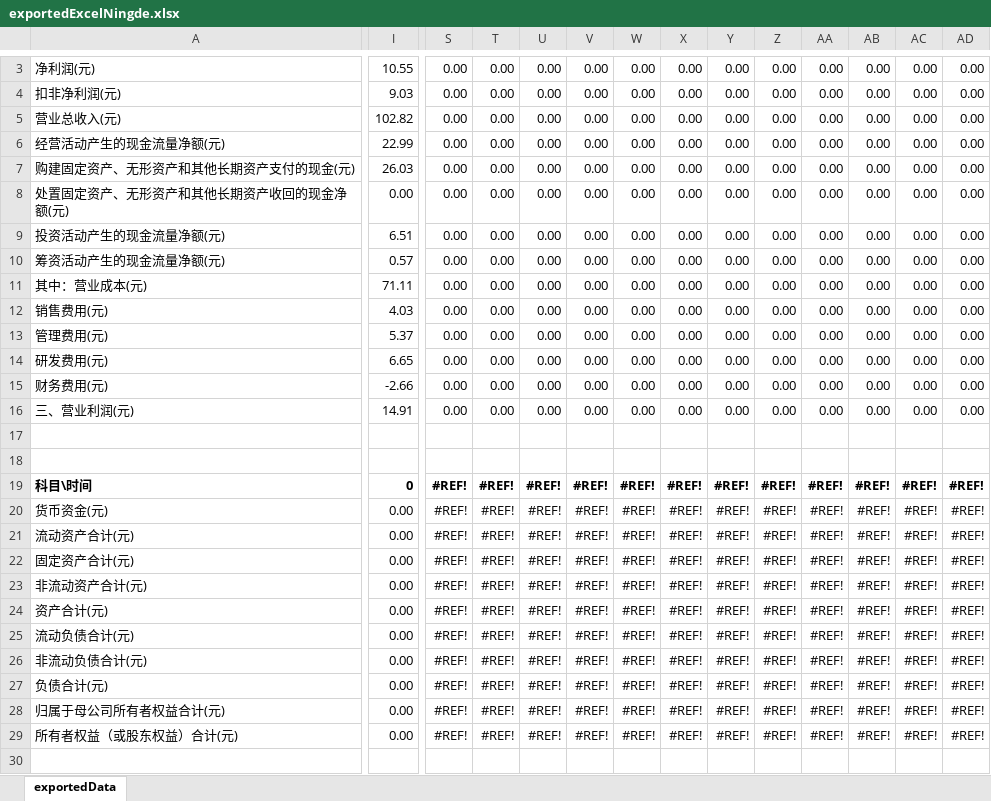
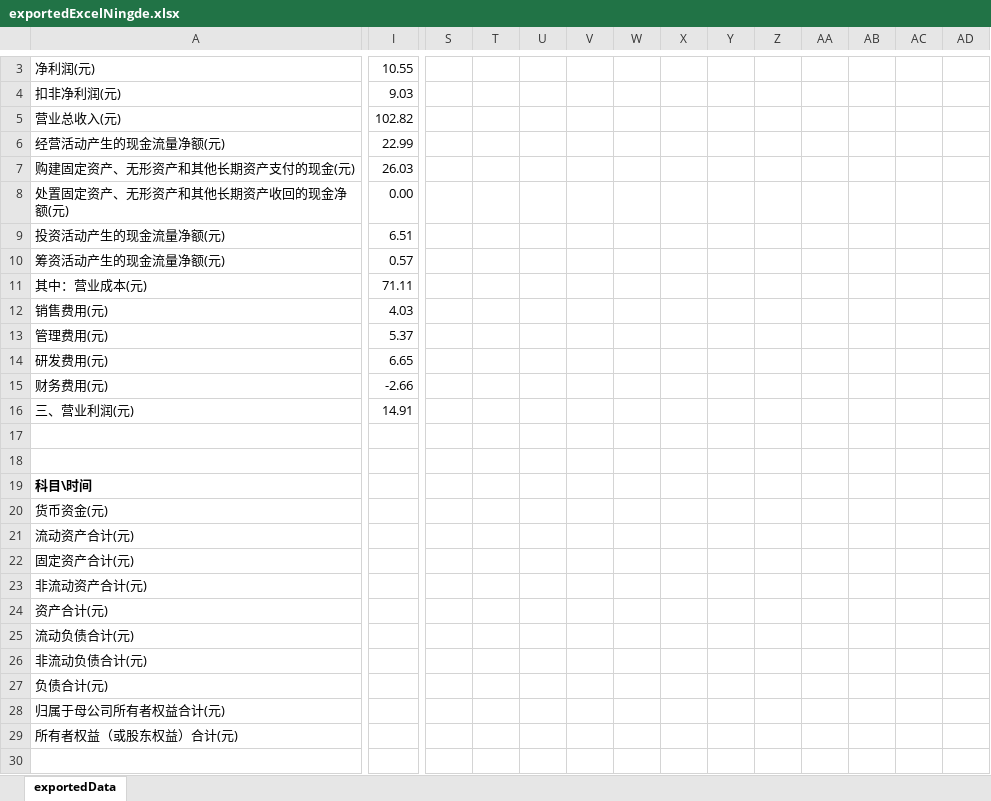
Before and after one commit to wangyf1/stockapp, an Excel workbook: excel/ningde/exportedExcelNingde.xlsx, sheet exportedData, drawn as a sheet; only a part is shown, gaps mark what is left out; values as stored, in another font and other column widths than the file's, no borders; the diff covers the shown part only; the diff names each change by its address in the sheet, - before the commit and + after, or states it on an @@ line.

```diff
--- a/excel/ningde/exportedExcelNingde.xlsx (sheet exportedData)
+++ b/excel/ningde/exportedExcelNingde.xlsx (sheet exportedData)
-S3:S16: 0.00
+S3:S16: (empty)
-T3:T16: 0.00
+T3:T16: (empty)
-U3:U16: 0.00
+U3:U16: (empty)
-V3:V16: 0.00
+V3:V16: (empty)
-W3:W16: 0.00
+W3:W16: (empty)
-X3:X16: 0.00
+X3:X16: (empty)
-Y3:Y16: 0.00
+Y3:Y16: (empty)
-Z3:Z16: 0.00
+Z3:Z16: (empty)
-AA3:AA16: 0.00
+AA3:AA16: (empty)
-AB3:AB16: 0.00
+AB3:AB16: (empty)
-AC3:AC16: 0.00
+AC3:AC16: (empty)
-AD3:AD16: 0.00
+AD3:AD16: (empty)
-I19: 0
+I19: (empty)
-S19:S29: #REF!
+S19:S29: (empty)
-T19:T29: #REF!
+T19:T29: (empty)
-U19:U29: #REF!
+U19:U29: (empty)
-V19:V29: #REF!
+V19:V29: (empty)
-W19:W29: #REF!
+W19:W29: (empty)
-X19:X29: #REF!
+X19:X29: (empty)
-Y19:Y29: #REF!
+Y19:Y29: (empty)
-Z19:Z29: #REF!
+Z19:Z29: (empty)
-AA19:AA29: #REF!
+AA19:AA29: (empty)
-AB19:AB29: #REF!
+AB19:AB29: (empty)
-AC19:AC29: #REF!
+AC19:AC29: (empty)
-AD19:AD29: #REF!
+AD19:AD29: (empty)
-I20:I29: 0.00
+I20:I29: (empty)
```
Also changed, not shown: 147 edited cells elsewhere in this sheet, excel/ziguang/exportedExcelZiguang.xlsx, 8 other files.
